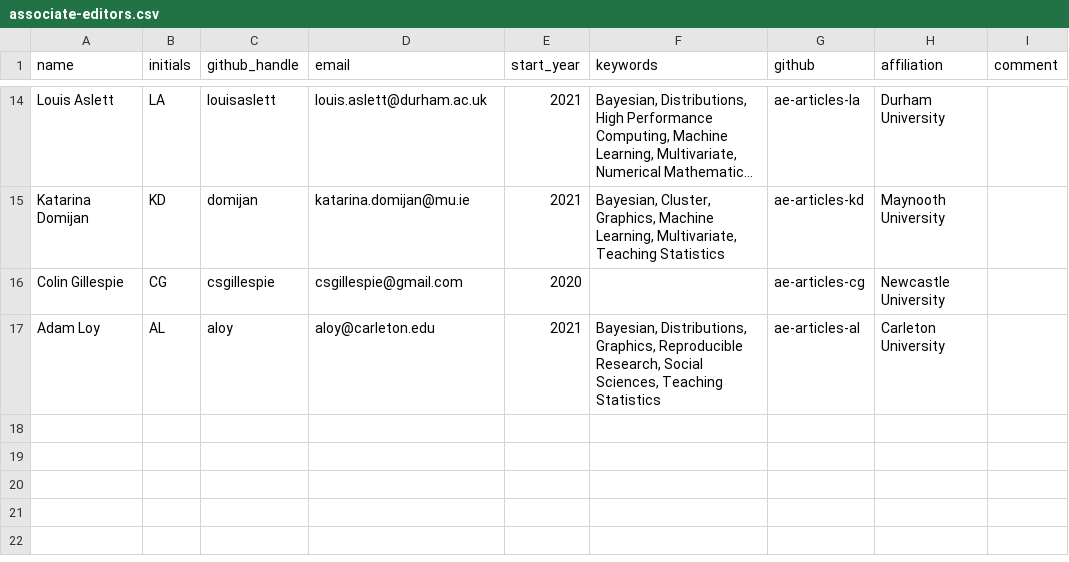
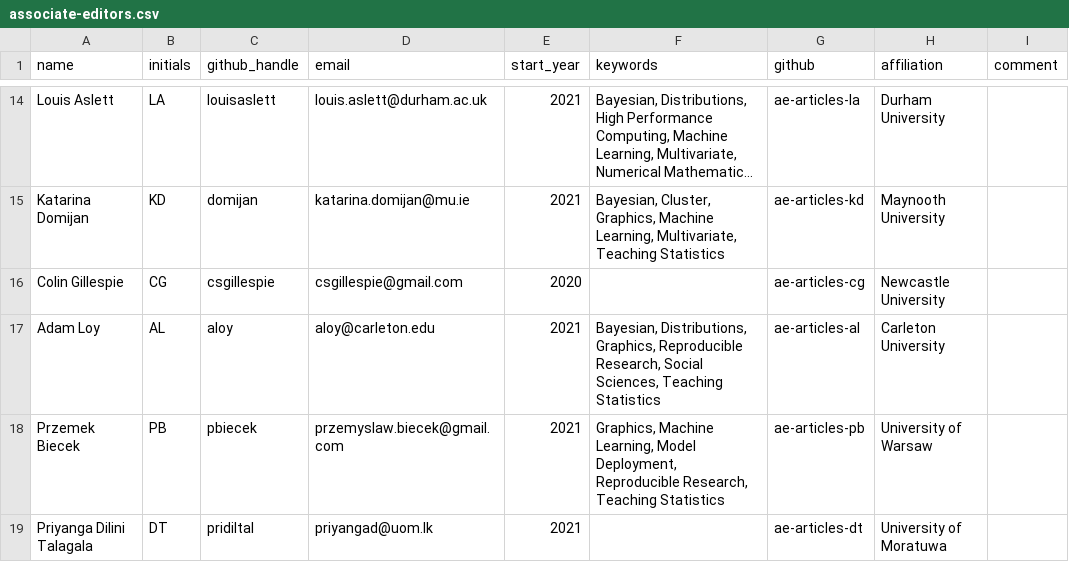
Before and after one commit to rjournal/rj, a CSV file: inst/associate-editors.csv, drawn as a sheet; only a part is shown, gaps mark what is left out; long unchanged cells end in ….

Commit message:
update to AEs

```diff
--- a/inst/associate-editors.csv
+++ b/inst/associate-editors.csv
@@ -17 +17,3 @@ Colin Gillespie,CG,csgillespie,csgillespie@gmail.com,2020,,ae-articles-cg,Newcas
 Adam Loy,AL,aloy,aloy@carleton.edu,2021,"Bayesian, Distributions, Graphics, Reproducible Research, Social Sciences, Teaching Statistics",ae-articles-al,Carleton University,
+Przemek Biecek,PB,pbiecek,przemyslaw.biecek@gmail.com,2021,"Graphics, Machine Learning, Model Deployment, Reproducible Research, Teaching Statistics",ae-articles-pb,University of Warsaw ,
+Priyanga Dilini Talagala,DT,pridiltal,priyangad@uom.lk,2021,,ae-articles-dt,University of Moratuwa,
```
